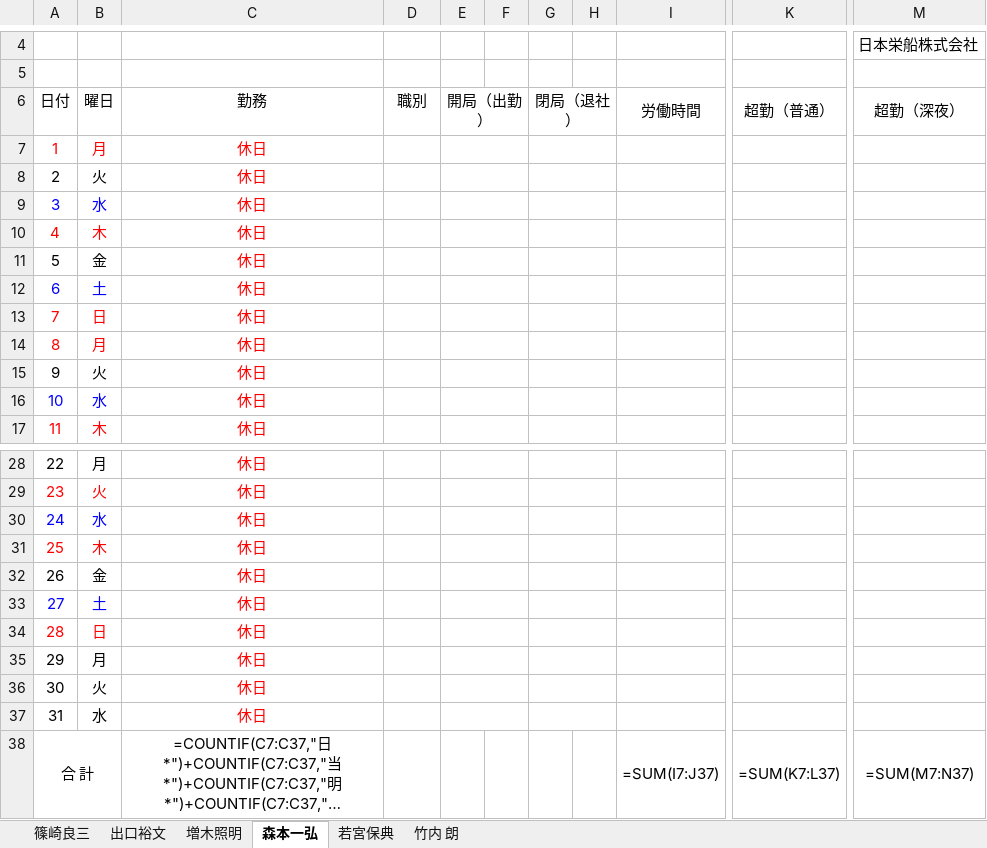
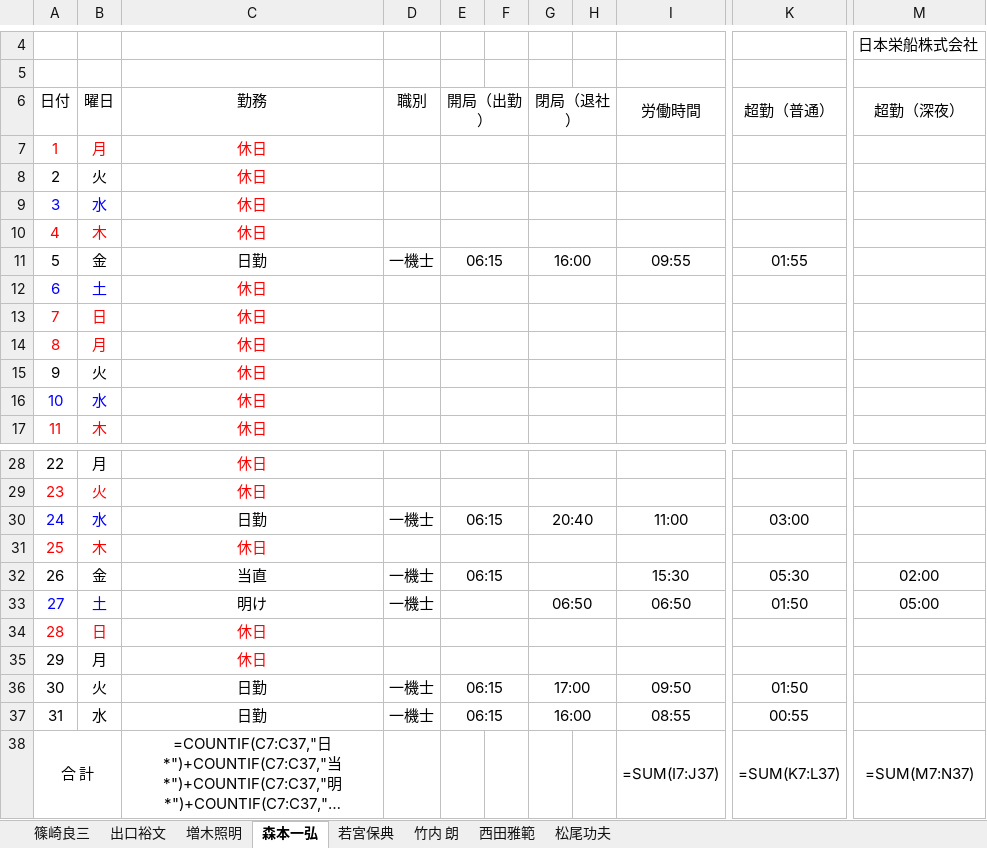
Before and after one commit to HideakiKuroda/actual_work_situation, an Excel workbook: crew_shift/2024-01「あさか丸」乗組員勤務表(1).xlsx, sheet 森本一弘, drawn as a sheet; only a part is shown, gaps mark what is left out; long unchanged cells end in …; values as stored, in another font and other column widths than the file's, no borders; formulas without a stored value are shown as written; the diff covers the shown part only; the diff names each change by its address in the sheet, - before the commit and + after, or states it on an @@ line.

```diff
--- a/crew_shift/2024-01「あさか丸」乗組員勤務表(1).xlsx (sheet 森本一弘)
+++ b/crew_shift/2024-01「あさか丸」乗組員勤務表(1).xlsx (sheet 森本一弘)
+sheet tab: 西田雅範
+sheet tab: 松尾功夫
-C11: 休日
+C11: 日勤
-C11 text colour: #FF0000
+C11 text colour: black
-D11: (empty)
+D11: 一機士
-E11: (empty)
+E11: 06:15
-G11: (empty)
+G11: 16:00
-I11: (empty)
+I11: 09:55
-K11: (empty)
+K11: 01:55
-C30: 休日
+C30: 日勤
-C30 text colour: #FF0000
+C30 text colour: black
-D30: (empty)
+D30: 一機士
-E30: (empty)
+E30: 06:15
-G30: (empty)
+G30: 20:40
-I30: (empty)
+I30: 11:00
-K30: (empty)
+K30: 03:00
-C32: 休日
+C32: 当直
-C32:C33 text colour: #FF0000
+C32:C33 text colour: black
-D32:D33: (empty)
+D32:D33: 一機士
-E32: (empty)
+E32: 06:15
-I32: (empty)
+I32: 15:30
-K32: (empty)
+K32: 05:30
-M32: (empty)
+M32: 02:00
-C33: 休日
+C33: 明け
-G33: (empty)
+G33: 06:50
-I33: (empty)
+I33: 06:50
-K33: (empty)
+K33: 01:50
-M33: (empty)
+M33: 05:00
-C36:C37: 休日
+C36:C37: 日勤
-C36:C37 text colour: #FF0000
+C36:C37 text colour: black
-D36:D37: (empty)
+D36:D37: 一機士
-E36:E37: (empty)
+E36:E37: 06:15
-G36: (empty)
+G36: 17:00
-I36: (empty)
+I36: 09:50
-K36: (empty)
+K36: 01:50
-G37: (empty)
+G37: 16:00
-I37: (empty)
+I37: 08:55
-K37: (empty)
+K37: 00:55
```
Also changed, not shown: 1 edited cell elsewhere in this sheet, sheet 篠崎良三, sheet 出口裕文, sheet 若宮保典, sheet 竹内 朗, sheet 増木照明, commuting_allowance.xlsx, 15 other files.
